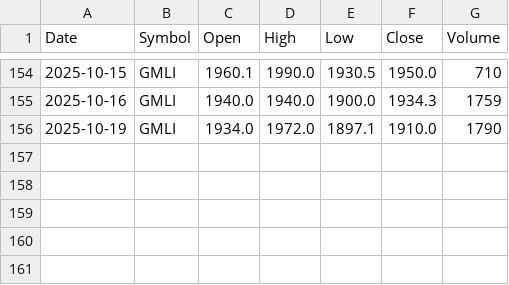
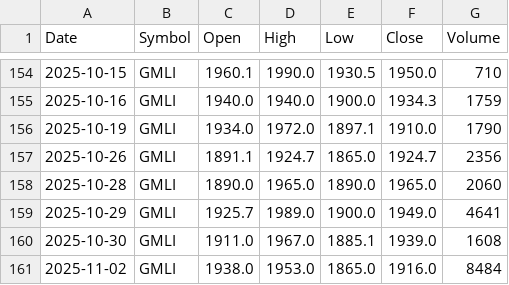
Before and after one commit to janakniraula/stock-market-prediction, a CSV file: data/GMLI.csv, drawn as a sheet; only a part is shown, gaps mark what is left out; the diff names each change by its address in the sheet, - before the commit and + after, or states it on an @@ line.

```diff
--- a/data/GMLI.csv
+++ b/data/GMLI.csv
+row 157: 2025-10-26 | GMLI | 1891.1 | 1924.7 | 1865.0 | 1924.7 | 2356
+row 158: 2025-10-28 | GMLI | 1890.0 | 1965.0 | 1890.0 | 1965.0 | 2060
+row 159: 2025-10-29 | GMLI | 1925.7 | 1989.0 | 1900.0 | 1949.0 | 4641
+row 160: 2025-10-30 | GMLI | 1911.0 | 1967.0 | 1885.1 | 1939.0 | 1608
+row 161: 2025-11-02 | GMLI | 1938.0 | 1953.0 | 1865.0 | 1916.0 | 8484
```
Also changed, not shown: data/GVL.csv, data/HIDCL.csv, 14 other files.
